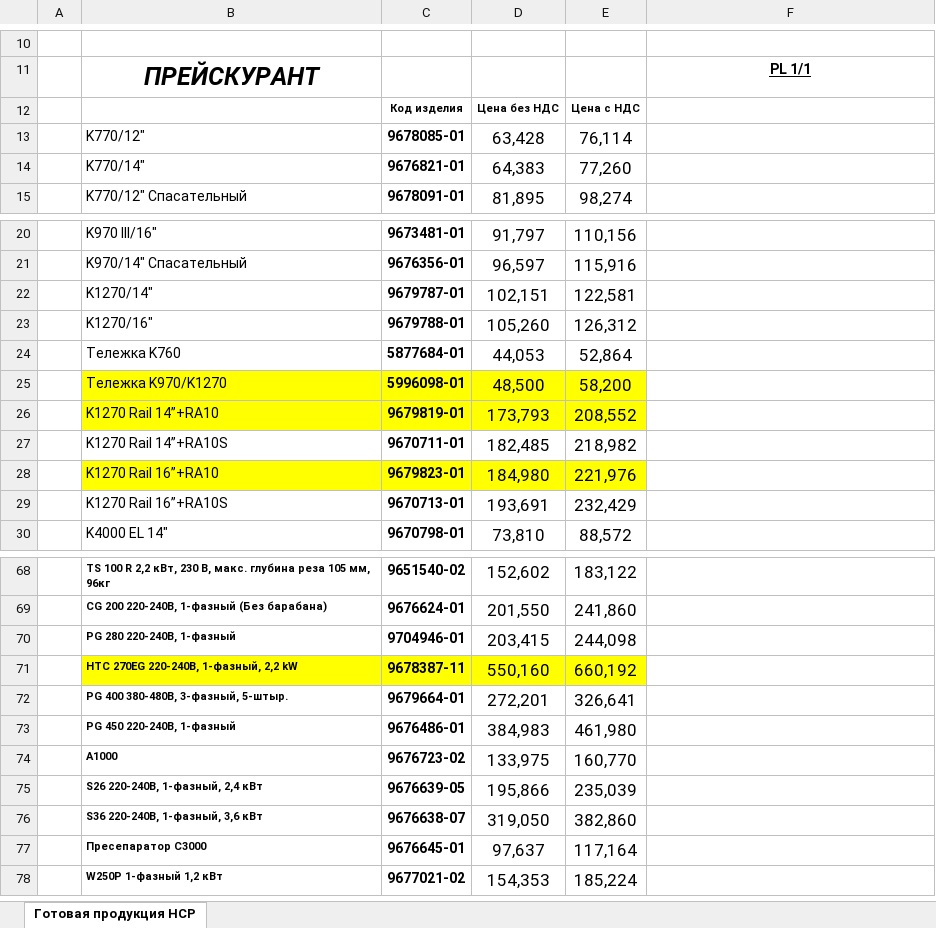
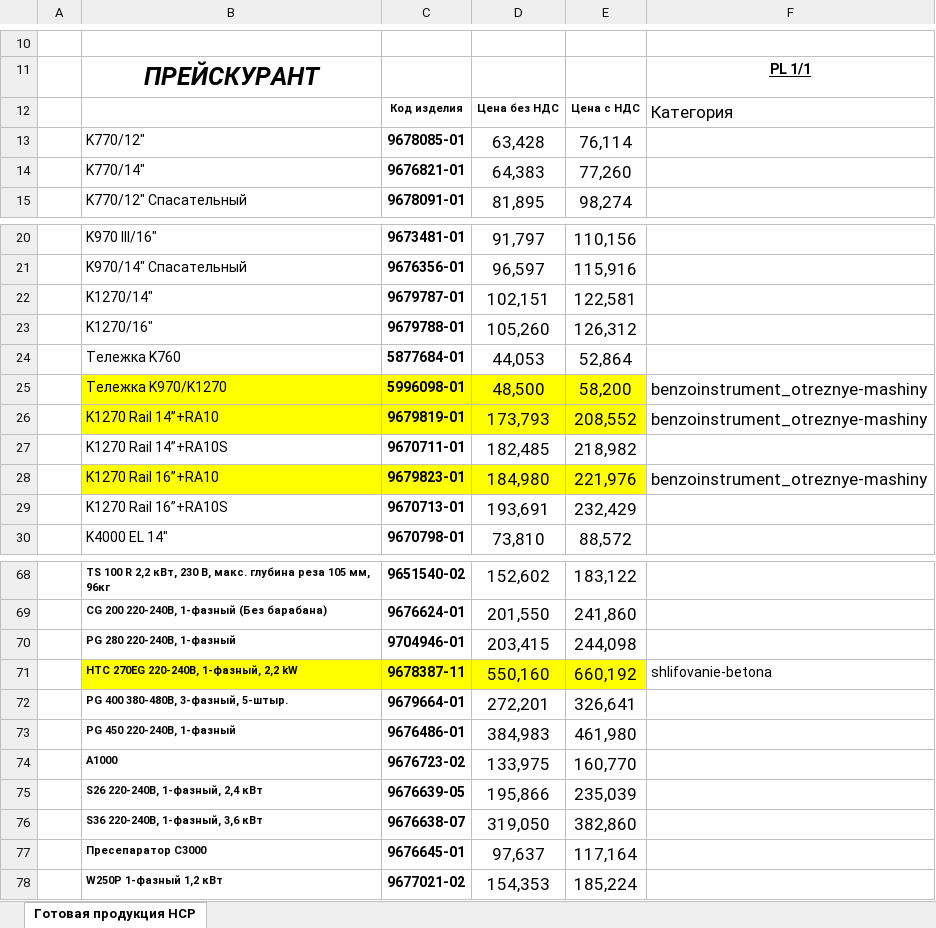
Before and after one commit to ogneyar/LeidtogiServer, an Excel workbook: server/prices/husqvarna/Products_HCP.xlsx, sheet Готовая продукция HCP, drawn as a sheet; only a part is shown, gaps mark what is left out; values as stored, in another font and other column widths than the file's, no borders; charts and pictures not drawn; the diff names each change by its address in the sheet, - before the commit and + after, or states it on an @@ line.

```diff
--- a/server/prices/husqvarna/Products_HCP.xlsx (sheet Готовая продукция HCP)
+++ b/server/prices/husqvarna/Products_HCP.xlsx (sheet Готовая продукция HCP)
-F12: (empty)
+F12: Категория
-F25:F26: (empty)
+F25:F26: benzoinstrument_otreznye-mashiny
-F28: (empty)
+F28: benzoinstrument_otreznye-mashiny
-F71: (empty)
+F71: shlifovanie-betona
```
Also changed, not shown: charts or pictures, server/prices/husqvarna/Accessories.xlsx, server/prices/husqvarna/Products_CLP.xlsx, 1 other file.
